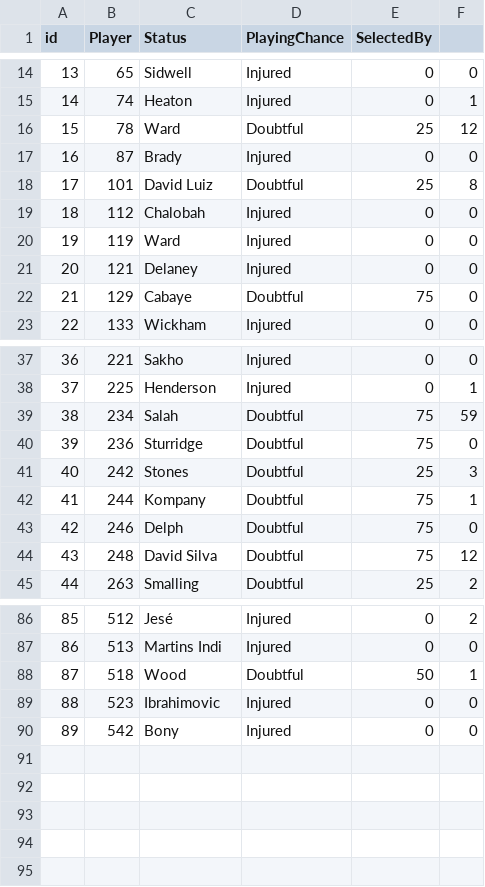
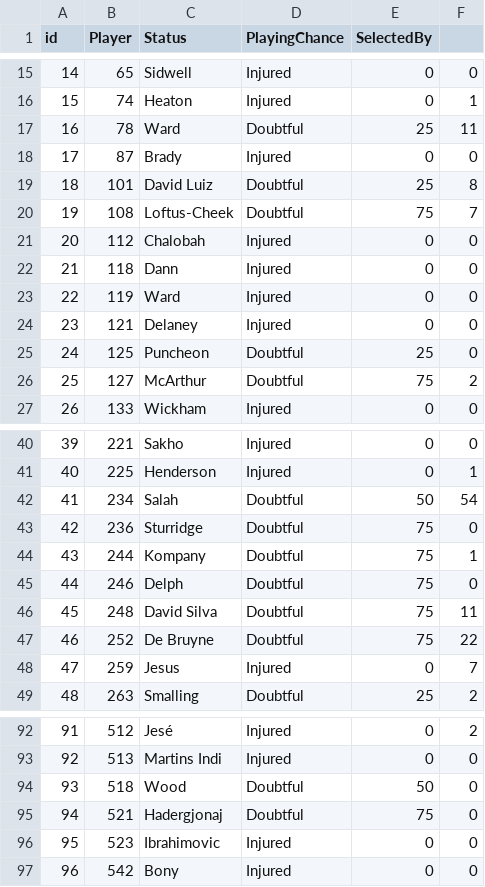
Before and after one commit to gpoudel/FPL-Analytics, a CSV file: fplBoardLive/data/injuryDF_yesterday.csv, drawn as a sheet; only a part is shown, gaps mark what is left out; removed rows and columns are numbered as before the commit, all else as after; the diff covers the shown part only; the diff names each change by its address in the sheet, - before the commit and + after, or states it on an @@ line.

```diff
--- a/fplBoardLive/data/injuryDF_yesterday.csv
+++ b/fplBoardLive/data/injuryDF_yesterday.csv
@@ column A (id) renumbered from row 5 down @@
-F17: 12
+F17: 11
+row 20: 19 | 108 | Loftus-Cheek | Doubtful | 75 | 7
+row 22: 21 | 118 | Dann | Injured | 0 | 0
-row 22: 21 | 129 | Cabaye | Doubtful | 75 | 0
+row 25: 24 | 125 | Puncheon | Doubtful | 25 | 0
+row 26: 25 | 127 | McArthur | Doubtful | 75 | 2
-E42 (SelectedBy): 75
+E42 (SelectedBy): 50
-F42: 59
+F42: 54
-row 41: 40 | 242 | Stones | Doubtful | 25 | 3
-F46: 12
+F46: 11
+row 47: 46 | 252 | De Bruyne | Doubtful | 75 | 22
+row 48: 47 | 259 | Jesus | Injured | 0 | 7
-F94: 1
+F94: 0
+row 95: 94 | 521 | Hadergjonaj | Doubtful | 75 | 0
```
Also changed, not shown: 4 added rows, 2 removed rows and 9 edited cells elsewhere in this file, fplBoardLive/data/DailyPriceUpdate.csv, fplBoardLive/data/FixtureDF.csv, 13 other files.
